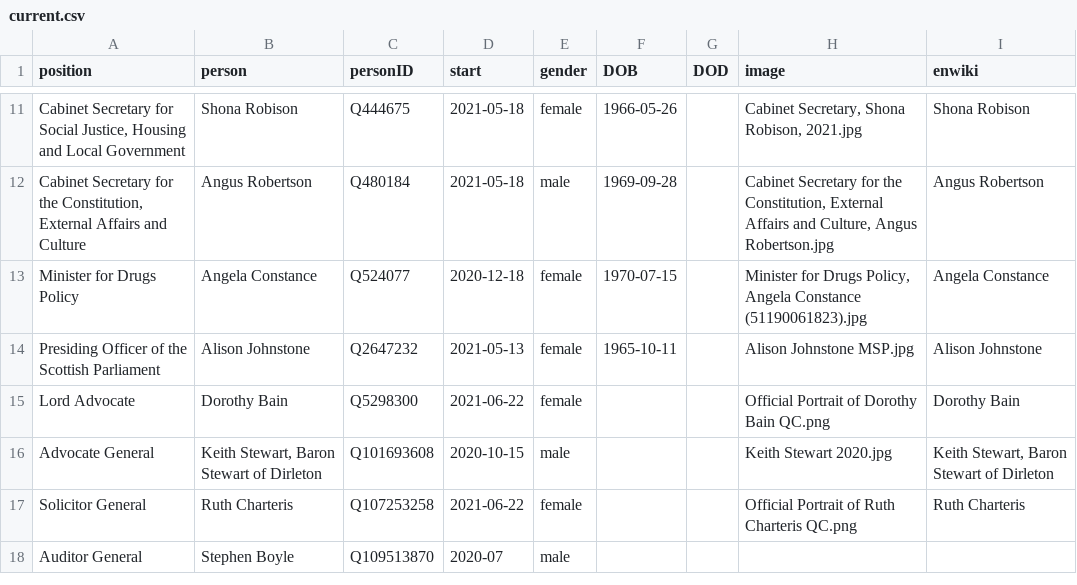
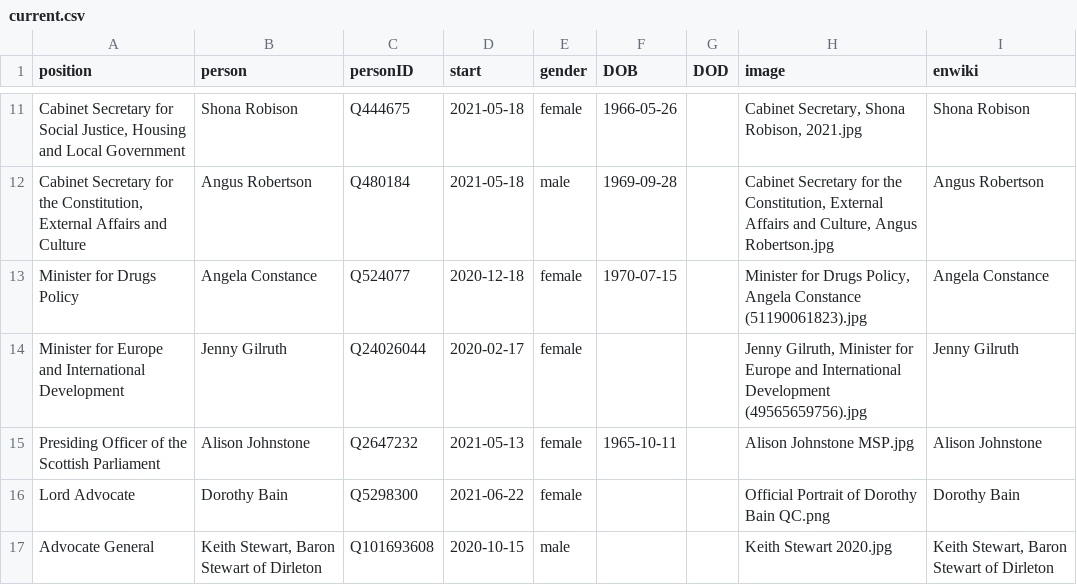
Before and after one commit to every-politician-scrapers/scotland-cabinet, a CSV file: html/current.csv, drawn as a sheet; only a part is shown, gaps mark what is left out; the shorter side is filled out with more unchanged rows; the diff names each change by its address in the sheet, - before the commit and + after, or states it on an @@ line.

```diff
--- a/html/current.csv
+++ b/html/current.csv
+row 14: Minister for Europe and International Development | Jenny Gilruth | Q24026044 | 2020-02-17 | female |  |  | Jenny Gilruth, Minister for Europe and International Development (49565659756).jpg | Jenny Gilruth
```
Also changed, not shown: html/holders21.csv, 1 other file.
